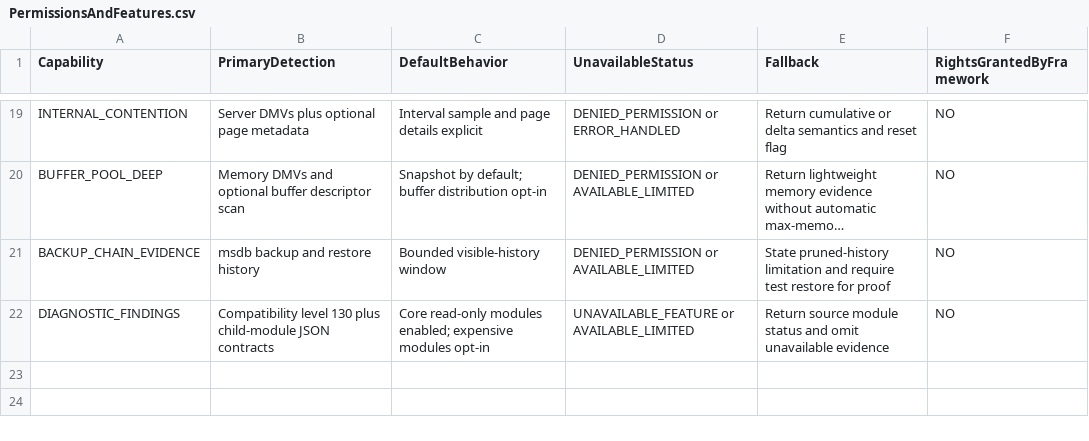
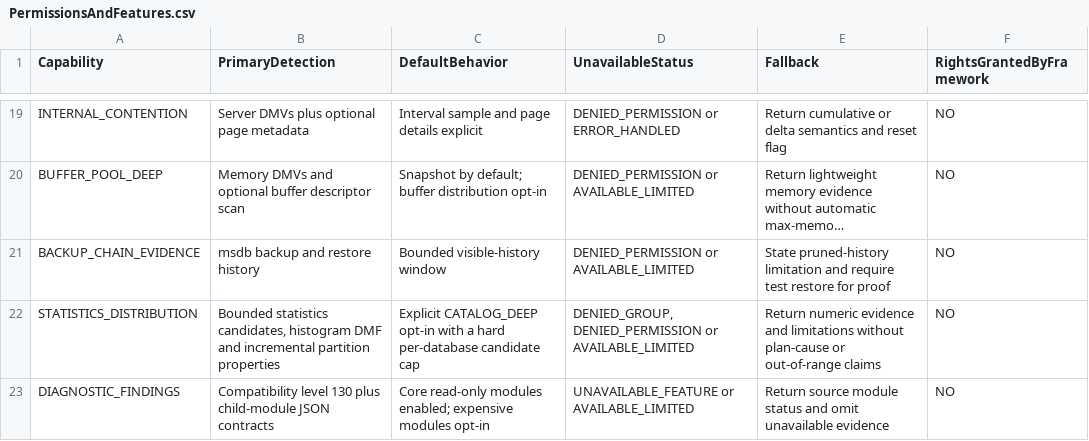
Before and after one commit to gecompat/SQL_Server_Analyze, a CSV file: Metadata/Inventory/PermissionsAndFeatures.csv, drawn as a sheet; only a part is shown, gaps mark what is left out; long unchanged cells end in …; the diff names each change by its address in the sheet, - before the commit and + after, or states it on an @@ line.

```diff
--- a/Metadata/Inventory/PermissionsAndFeatures.csv
+++ b/Metadata/Inventory/PermissionsAndFeatures.csv
+row 22: STATISTICS_DISTRIBUTION | Bounded statistics candidates, histogram DMF and incremental partition properties | Explicit CATALOG_DEEP opt-in with a hard per-database candidate cap | DENIED_GROUP, DENIED_PERMISSION or AVAILABLE_LIMITED | Return numeric evidence and limitations without plan-cause or out-of-range claims | NO
```
Also changed, not shown: Metadata/Inventory/Objects.csv, Metadata/Inventory/Parameters.csv, 26 other files.
